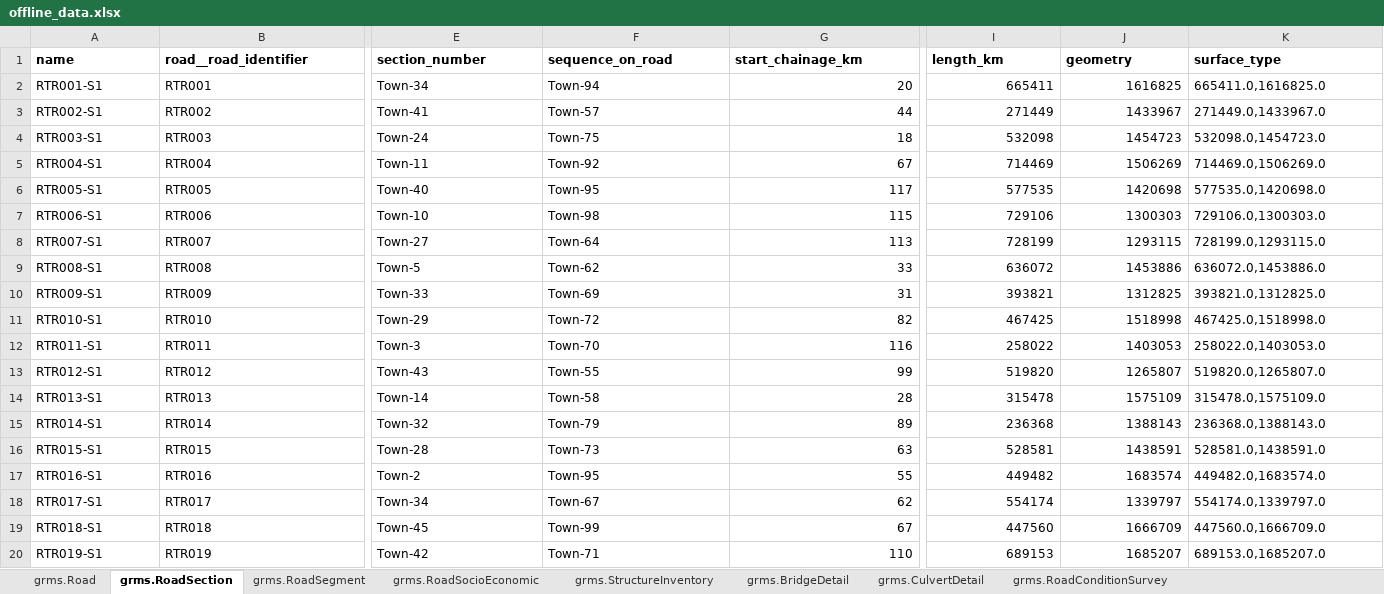
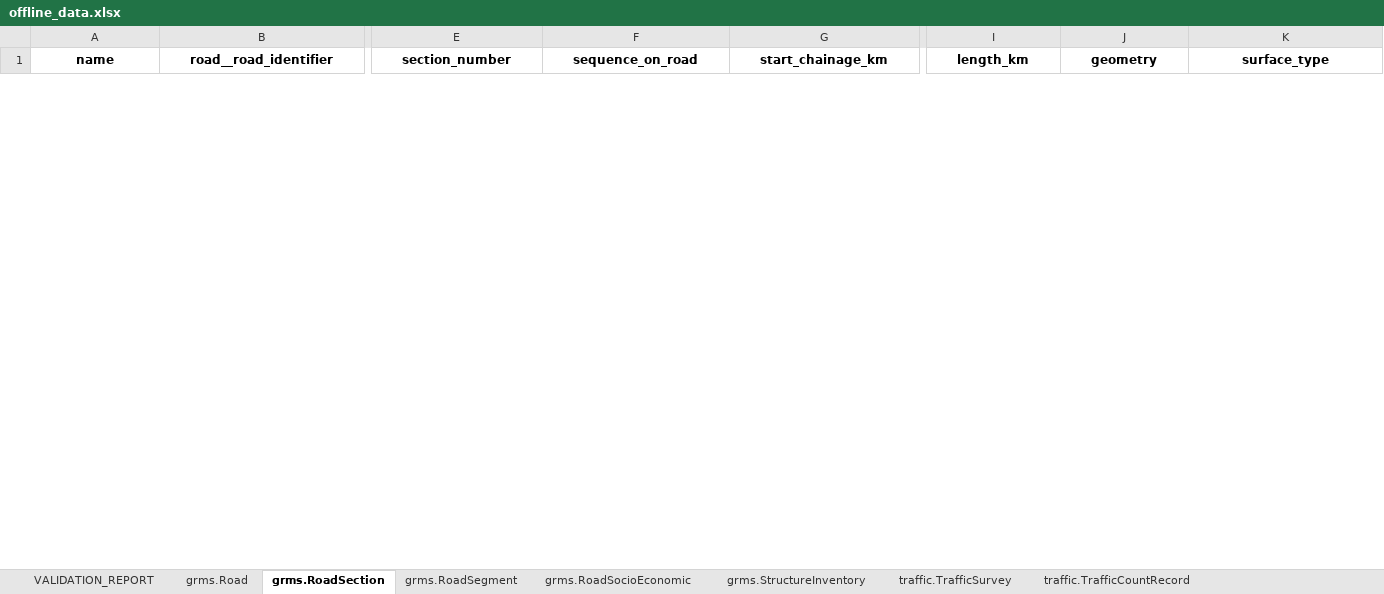
Before and after one commit to redaawet/GRMS, an Excel workbook: Datas/offline_data.xlsx, sheet grms.RoadSection, drawn as a sheet; only a part is shown, gaps mark what is left out; values as stored, in another font and other column widths than the file's, no borders; table styles not drawn; removed rows and columns are numbered as before the commit, all else as after; rows hold the shown columns only; the diff covers the shown part only; the diff names each change by its address in the sheet, - before the commit and + after, or states it on an @@ line.

```diff
--- a/Datas/offline_data.xlsx (sheet grms.RoadSection)
+++ b/Datas/offline_data.xlsx (sheet grms.RoadSection)
-sheet tab: grms.BridgeDetail
-sheet tab: grms.CulvertDetail
+sheet tab: VALIDATION_REPORT
-A1:K1 alignment: left
+A1:K1 alignment: center
-row 2: RTR001-S1 | RTR001 | Town-34 | Town-94 | 20 | 665411 | 1616825 | 665411.0,1616825.0
-row 3: RTR002-S1 | RTR002 | Town-41 | Town-57 | 44 | 271449 | 1433967 | 271449.0,1433967.0
-row 4: RTR003-S1 | RTR003 | Town-24 | Town-75 | 18 | 532098 | 1454723 | 532098.0,1454723.0
-row 5: RTR004-S1 | RTR004 | Town-11 | Town-92 | 67 | 714469 | 1506269 | 714469.0,1506269.0
-row 6: RTR005-S1 | RTR005 | Town-40 | Town-95 | 117 | 577535 | 1420698 | 577535.0,1420698.0
-row 7: RTR006-S1 | RTR006 | Town-10 | Town-98 | 115 | 729106 | 1300303 | 729106.0,1300303.0
-row 8: RTR007-S1 | RTR007 | Town-27 | Town-64 | 113 | 728199 | 1293115 | 728199.0,1293115.0
-row 9: RTR008-S1 | RTR008 | Town-5 | Town-62 | 33 | 636072 | 1453886 | 636072.0,1453886.0
-row 10: RTR009-S1 | RTR009 | Town-33 | Town-69 | 31 | 393821 | 1312825 | 393821.0,1312825.0
-row 11: RTR010-S1 | RTR010 | Town-29 | Town-72 | 82 | 467425 | 1518998 | 467425.0,1518998.0
-row 12: RTR011-S1 | RTR011 | Town-3 | Town-70 | 116 | 258022 | 1403053 | 258022.0,1403053.0
-row 13: RTR012-S1 | RTR012 | Town-43 | Town-55 | 99 | 519820 | 1265807 | 519820.0,1265807.0
-row 14: RTR013-S1 | RTR013 | Town-14 | Town-58 | 28 | 315478 | 1575109 | 315478.0,1575109.0
-row 15: RTR014-S1 | RTR014 | Town-32 | Town-79 | 89 | 236368 | 1388143 | 236368.0,1388143.0
-row 16: RTR015-S1 | RTR015 | Town-28 | Town-73 | 63 | 528581 | 1438591 | 528581.0,1438591.0
-row 17: RTR016-S1 | RTR016 | Town-2 | Town-95 | 55 | 449482 | 1683574 | 449482.0,1683574.0
-row 18: RTR017-S1 | RTR017 | Town-34 | Town-67 | 62 | 554174 | 1339797 | 554174.0,1339797.0
-row 19: RTR018-S1 | RTR018 | Town-45 | Town-99 | 67 | 447560 | 1666709 | 447560.0,1666709.0
-row 20: RTR019-S1 | RTR019 | Town-42 | Town-71 | 110 | 689153 | 1685207 | 689153.0,1685207.0
```
Also changed, not shown: 12 added rows, 38 removed rows and cell formats elsewhere in this sheet, sheet grms.StructureInventory, sheet grms.RoadSegment, sheet grms.StructureConditionSurvey, sheet traffic.TrafficCountRecord, sheet grms.RoadConditionSurvey, sheet grms.Road, 2 more sheets, other sheet tabs, 23 other files.
